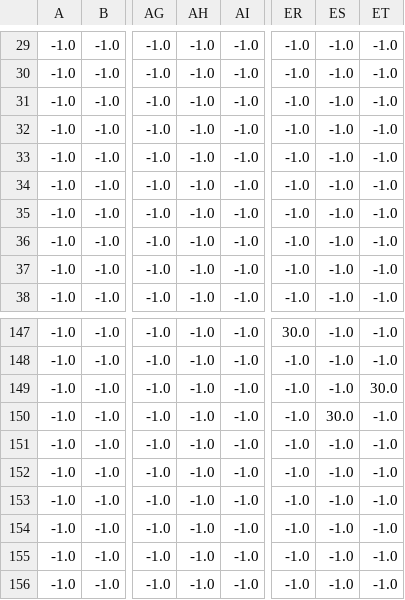
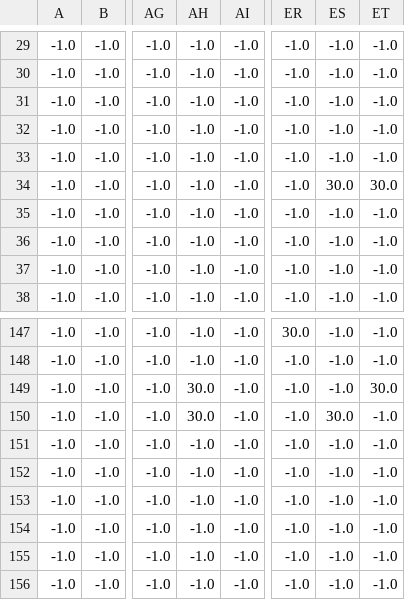
Before and after one commit to mbc96325/CTA-optimal-control-under-incidents, a CSV file: data/transferTime.csv, drawn as a sheet; only a part is shown, gaps mark what is left out; the diff names each change by its address in the sheet, - before the commit and + after, or states it on an @@ line.

Commit message:
missing link fixed

```diff
--- a/data/transferTime.csv
+++ b/data/transferTime.csv
-ES34: -1.0
+ES34: 30.0
-ET34: -1.0
+ET34: 30.0
-AH149:AH150: -1.0
+AH149:AH150: 30.0
```
